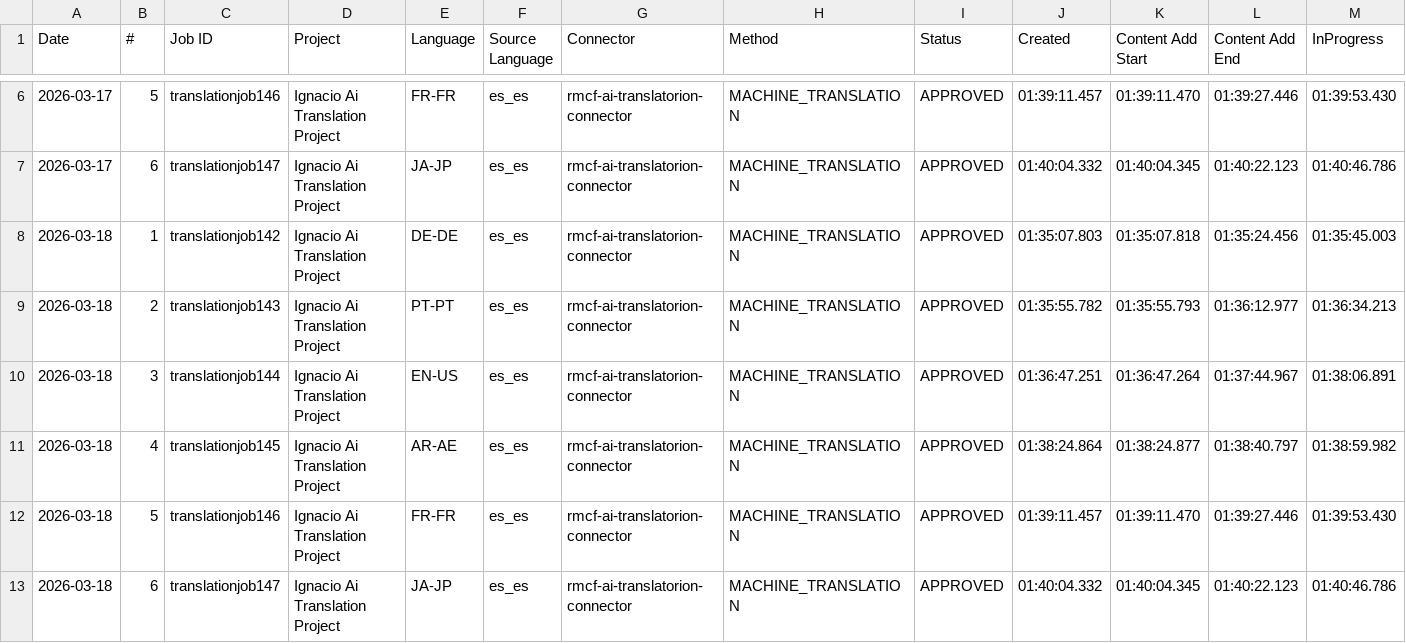
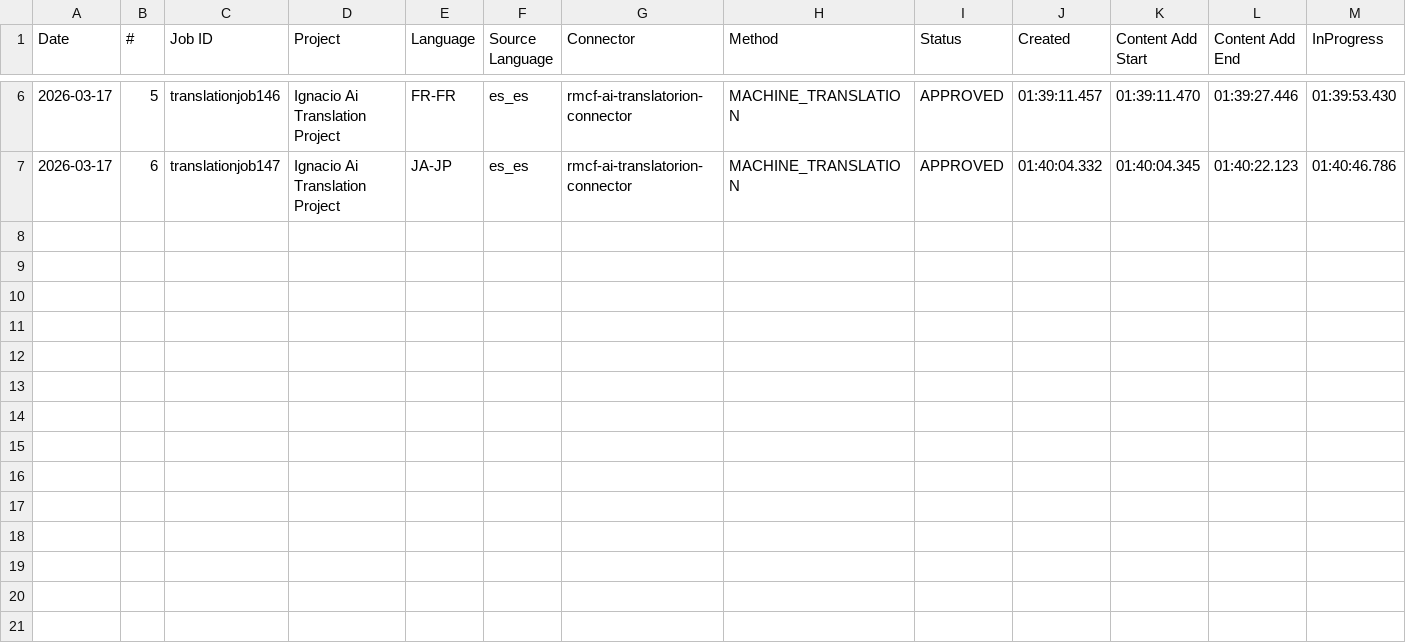
Before and after one commit to adeporra/rm-translation-reports, a CSV file: reports/translation_jobs_all_days.csv, drawn as a sheet; only a part is shown, gaps mark what is left out; rows hold the shown columns only; the diff names each change by its address in the sheet, - before the commit and + after, or states it on an @@ line.

```diff
--- a/reports/translation_jobs_all_days.csv
+++ b/reports/translation_jobs_all_days.csv
-row 8: 2026-03-18 | 1 | translationjob142 | Ignacio Ai Translation Project | DE-DE | es_es | rmcf-ai-translatorion-connector | MACHINE_TRANSLATION | APPROVED | 01:35:07.803 | 01:35:07.818 | 01:35:24.456 | 01:35:45.003
-row 9: 2026-03-18 | 2 | translationjob143 | Ignacio Ai Translation Project | PT-PT | es_es | rmcf-ai-translatorion-connector | MACHINE_TRANSLATION | APPROVED | 01:35:55.782 | 01:35:55.793 | 01:36:12.977 | 01:36:34.213
-row 10: 2026-03-18 | 3 | translationjob144 | Ignacio Ai Translation Project | EN-US | es_es | rmcf-ai-translatorion-connector | MACHINE_TRANSLATION | APPROVED | 01:36:47.251 | 01:36:47.264 | 01:37:44.967 | 01:38:06.891
-row 11: 2026-03-18 | 4 | translationjob145 | Ignacio Ai Translation Project | AR-AE | es_es | rmcf-ai-translatorion-connector | MACHINE_TRANSLATION | APPROVED | 01:38:24.864 | 01:38:24.877 | 01:38:40.797 | 01:38:59.982
-row 12: 2026-03-18 | 5 | translationjob146 | Ignacio Ai Translation Project | FR-FR | es_es | rmcf-ai-translatorion-connector | MACHINE_TRANSLATION | APPROVED | 01:39:11.457 | 01:39:11.470 | 01:39:27.446 | 01:39:53.430
-row 13: 2026-03-18 | 6 | translationjob147 | Ignacio Ai Translation Project | JA-JP | es_es | rmcf-ai-translatorion-connector | MACHINE_TRANSLATION | APPROVED | 01:40:04.332 | 01:40:04.345 | 01:40:22.123 | 01:40:46.786
```
Also changed, not shown: 4 other files.
